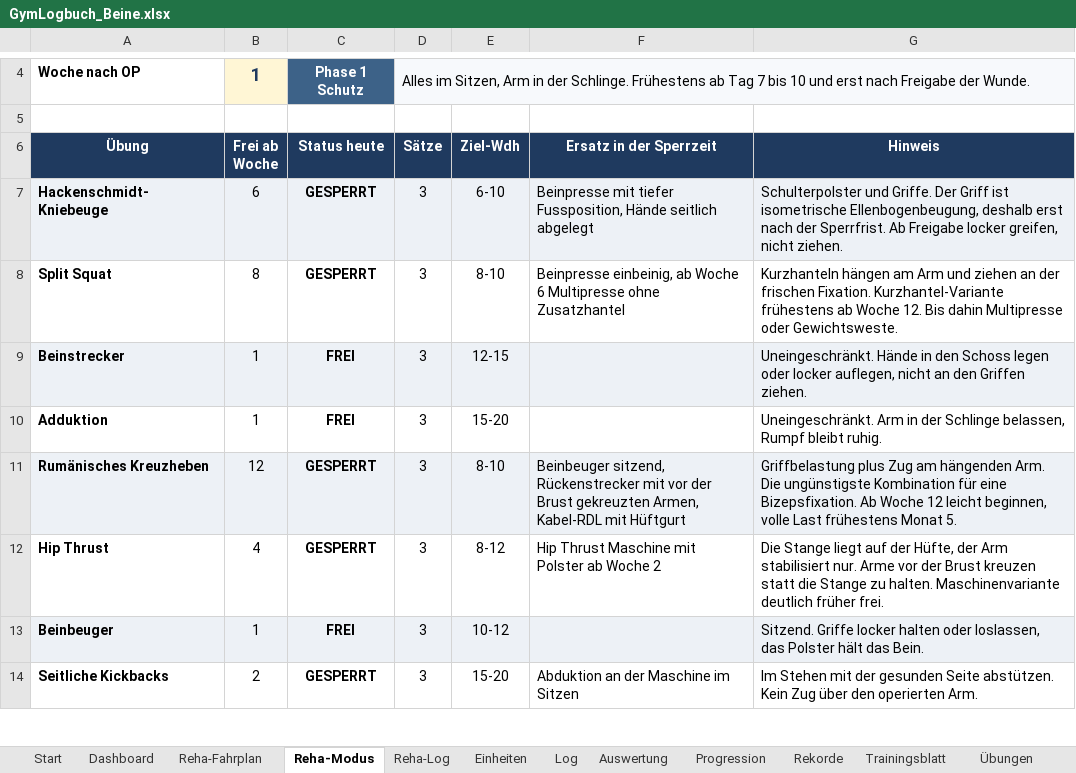
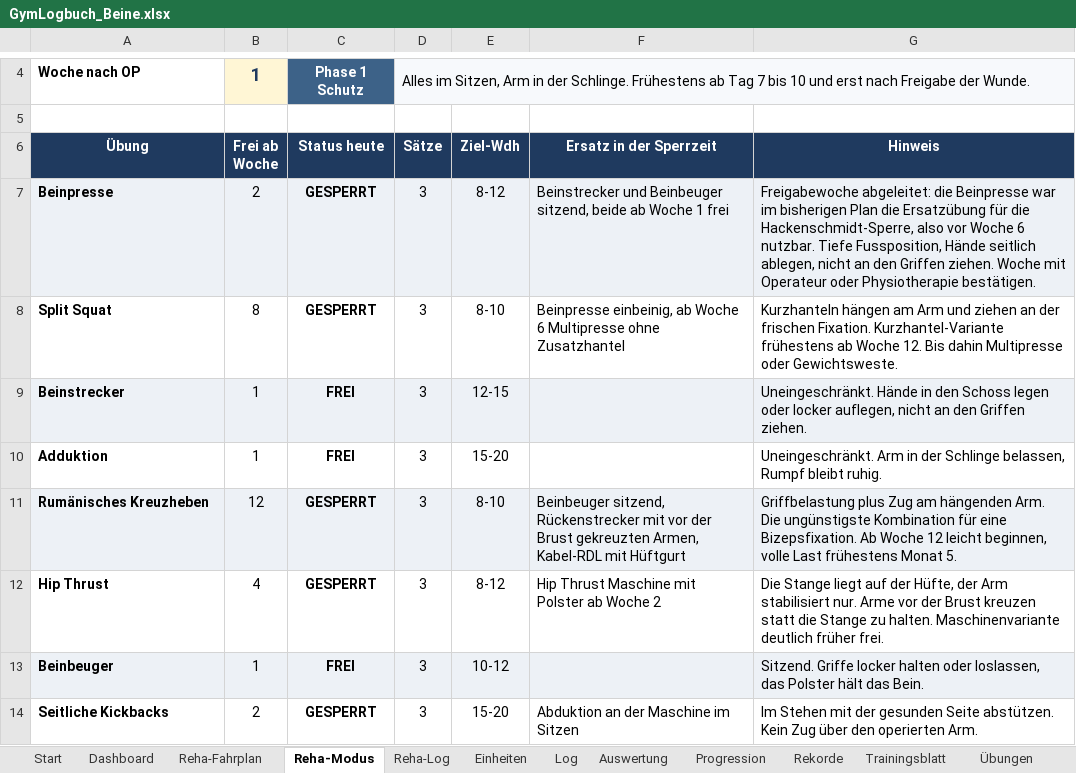
Before and after one commit to Ghostburaq/Burak, an Excel workbook: gym/GymLogbuch_Beine.xlsx, sheet Reha-Modus, drawn as a sheet; only a part is shown, gaps mark what is left out; values as stored, in another font and other column widths than the file's, no borders; conditional formats not drawn; removed rows and columns are numbered as before the commit, all else as after; the diff names each change by its address in the sheet, - before the commit and + after, or states it on an @@ line.

```diff
--- a/gym/GymLogbuch_Beine.xlsx (sheet Reha-Modus)
+++ b/gym/GymLogbuch_Beine.xlsx (sheet Reha-Modus)
-row 7: Hackenschmidt-Kniebeuge | 6 | GESPERRT | 3 | 6-10 | Beinpresse mit tiefer Fussposition, Hände seitlich abgelegt | Schulterpolster und Griffe. Der Griff ist isometrische Ellenbogenbeugung, deshalb erst nach der Sperrfrist. Ab Freigabe locker greifen, nicht ziehen.
+row 7: Beinpresse | 2 | GESPERRT | 3 | 8-12 | Beinstrecker und Beinbeuger sitzend, beide ab Woche 1 frei | Freigabewoche abgeleitet: die Beinpresse war im bisherigen Plan die Ersatzübung für die Hackenschmidt-Sperre, also vor Woche 6 nutzbar. Tiefe Fussposition, Hände seitlich ablegen, nicht an den Griffen ziehen. Woche mit Operateur oder Physiotherapie bestätigen.
```
Also changed, not shown: sheet Trainingsblatt, sheet Rekorde, sheet Übungen, sheet Progression, sheet Start, sheet Auswertung, formulas that keep their value, charts or pictures, gym/GymLogbuch_Beine_PreOP.xlsx, 4 other files.
